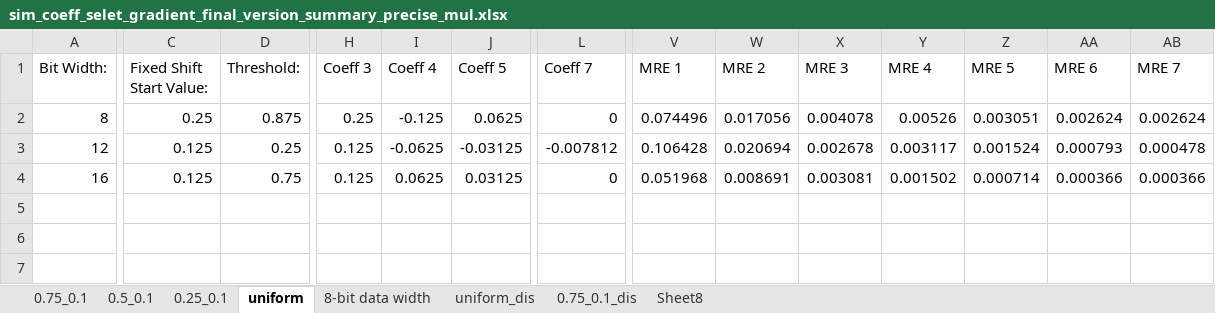
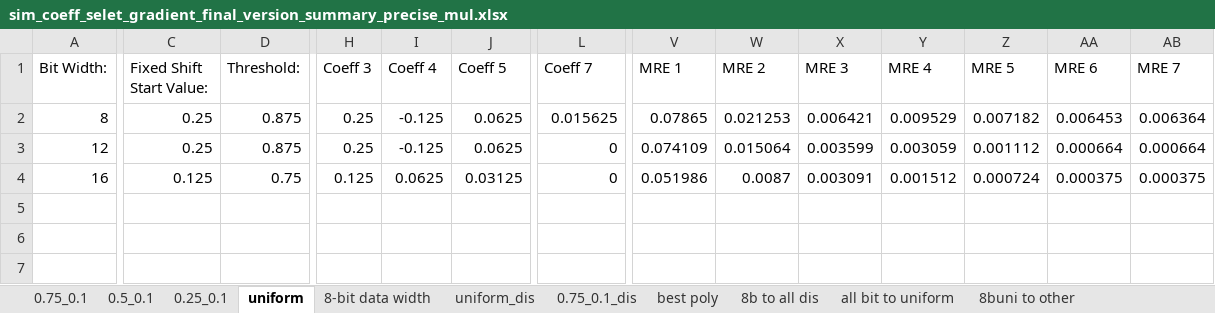
Before and after one commit to diwu1990/approximate_computing, an Excel workbook: unit/exp/software/sim_coeff_select_final_version/sim_coeff_selet_gradient_final_version_summary_precise_mul.xlsx, sheet uniform, drawn as a sheet; only a part is shown, gaps mark what is left out; values as stored, in another font and other column widths than the file's, no borders; rows hold the shown columns only; the diff covers the shown part only; the diff names each change by its address in the sheet, - before the commit and + after, or states it on an @@ line.

```diff
--- a/unit/exp/software/sim_coeff_select_final_version/sim_coeff_selet_gradient_final_version_summary_precise_mul.xlsx (sheet uniform)
+++ b/unit/exp/software/sim_coeff_select_final_version/sim_coeff_selet_gradient_final_version_summary_precise_mul.xlsx (sheet uniform)
-sheet tab: Sheet8
+sheet tab: best poly
+sheet tab: 8b to all dis
+sheet tab: all bit to uniform
+sheet tab: 8buni to other
-L2 (Coeff 7): 0
+L2 (Coeff 7): 0.015625
-V2 (MRE 1): 0.074496
+V2 (MRE 1): 0.07865
-W2 (MRE 2): 0.017056
+W2 (MRE 2): 0.021253
-X2 (MRE 3): 0.004078
+X2 (MRE 3): 0.006421
-Y2 (MRE 4): 0.00526
+Y2 (MRE 4): 0.009529
-Z2 (MRE 5): 0.003051
+Z2 (MRE 5): 0.007182
-AA2 (MRE 6): 0.002624
+AA2 (MRE 6): 0.006453
-AB2 (MRE 7): 0.002624
+AB2 (MRE 7): 0.006364
-C3 (Fixed Shift Start Value:): 0.125
+C3 (Fixed Shift Start Value:): 0.25
-D3 (Threshold:): 0.25
+D3 (Threshold:): 0.875
-H3 (Coeff 3): 0.125
+H3 (Coeff 3): 0.25
-I3 (Coeff 4): -0.0625
+I3 (Coeff 4): -0.125
-J3 (Coeff 5): -0.03125
+J3 (Coeff 5): 0.0625
-L3 (Coeff 7): -0.007812
+L3 (Coeff 7): 0
-V3 (MRE 1): 0.106428
+V3 (MRE 1): 0.074109
-W3 (MRE 2): 0.020694
+W3 (MRE 2): 0.015064
-X3 (MRE 3): 0.002678
+X3 (MRE 3): 0.003599
-Y3 (MRE 4): 0.003117
+Y3 (MRE 4): 0.003059
-Z3 (MRE 5): 0.001524
+Z3 (MRE 5): 0.001112
-AA3 (MRE 6): 0.000793
+AA3 (MRE 6): 0.000664
-AB3 (MRE 7): 0.000478
+AB3 (MRE 7): 0.000664
-V4 (MRE 1): 0.051968
+V4 (MRE 1): 0.051986
-W4 (MRE 2): 0.008691
+W4 (MRE 2): 0.0087
-X4 (MRE 3): 0.003081
+X4 (MRE 3): 0.003091
-Y4 (MRE 4): 0.001502
+Y4 (MRE 4): 0.001512
-Z4 (MRE 5): 0.000714
+Z4 (MRE 5): 0.000724
-AA4 (MRE 6): 0.000366
+AA4 (MRE 6): 0.000375
-AB4 (MRE 7): 0.000366
+AB4 (MRE 7): 0.000375
+row 5: (empty)
+row 6: (empty)
+row 7: (empty)
```
Also changed, not shown: 9 added rows and 1 edited cell elsewhere in this sheet, sheet 8-bit data width, sheet 0.75_0.1, sheet 0.5_0.1, sheet best poly, sheet 0.25_0.1, sheet 0.75_0.1_dis, 1 more sheet, charts or pictures, unit/exp/software/sim_coeff_select_final_version/sim_coeff_selet_gradient_final_version_summary_appr_mul.xlsx, 22 other files.
